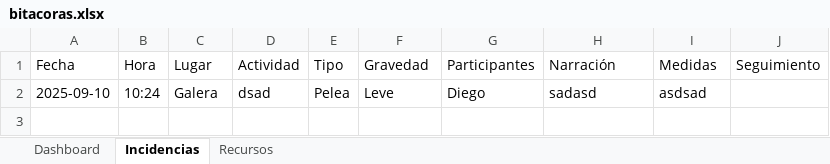
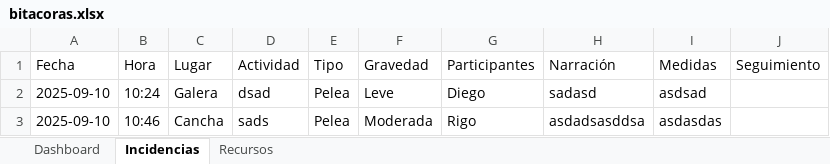
Before and after one commit to RigobertoEHA1/bitacoras, an Excel workbook: data/bitacoras.xlsx, sheet Incidencias, drawn as a sheet; values as stored, in another font and other column widths than the file's, no borders; the diff names each change by its address in the sheet, - before the commit and + after, or states it on an @@ line.

```diff
--- a/data/bitacoras.xlsx (sheet Incidencias)
+++ b/data/bitacoras.xlsx (sheet Incidencias)
+row 3: 2025-09-10 | 10:46 | Cancha | sads | Pelea | Moderada | Rigo | asdadsasddsa | asdasdas
```
Also changed, not shown: 2 other files.
